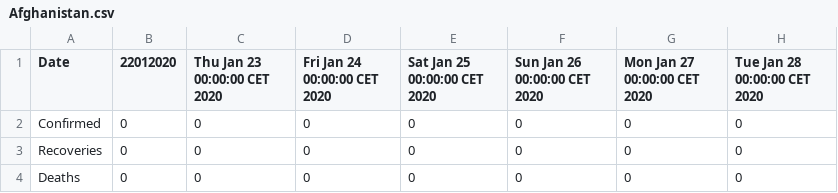
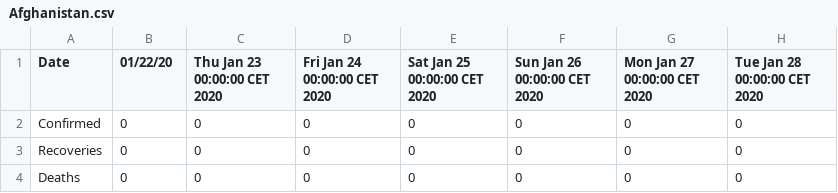
Before and after one commit to digitacs/digitacs, a CSV file: Afghanistan.csv, drawn as a sheet; only a part is shown; the diff names each change by its address in the sheet, - before the commit and + after, or states it on an @@ line.

Commit message:
Update Afghanistan.csv

```diff
--- a/Afghanistan.csv
+++ b/Afghanistan.csv
-B1: 22012020
+B1: 01/22/20
```
